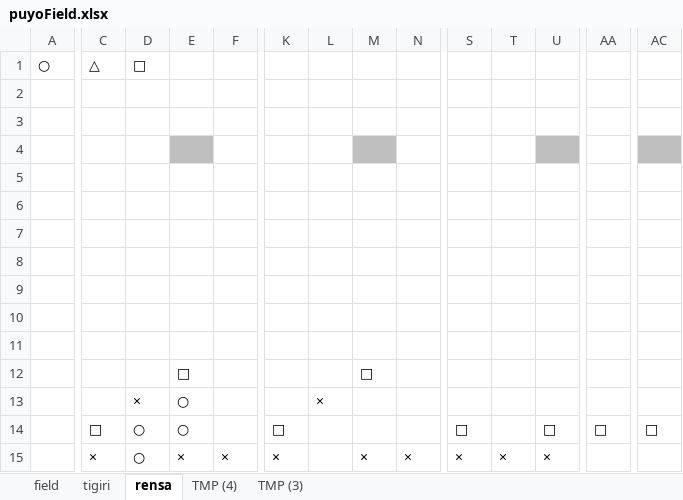
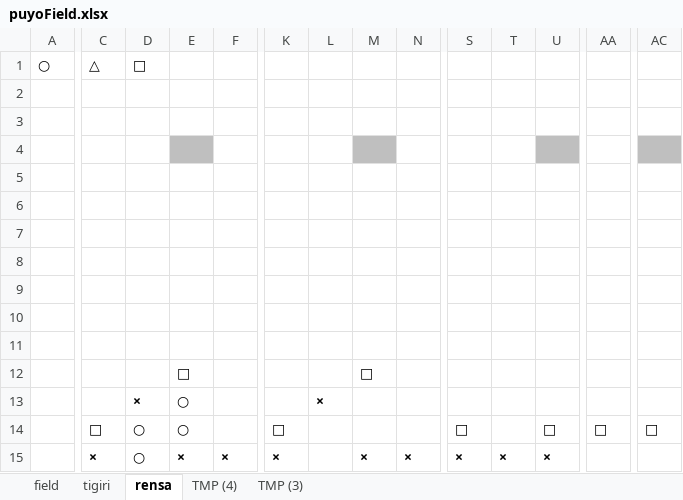
Before and after one commit to hshibasawa7/graduation-thesis, an Excel workbook: puyoField.xlsx, sheet rensa, drawn as a sheet; only a part is shown, gaps mark what is left out; values as stored, in another font and other column widths than the file's, no borders; conditional formats not drawn; the diff covers the shown part only; the diff names each change by its address in the sheet, - before the commit and + after, or states it on an @@ line.

```diff
--- a/puyoField.xlsx (sheet rensa)
+++ b/puyoField.xlsx (sheet rensa)
-E12 bold: off
+E12 bold: on
-M12 bold: off
+M12 bold: on
-D13:E13 bold: off
+D13:E13 bold: on
-L13 bold: off
+L13 bold: on
-C14:E14 bold: off
+C14:E14 bold: on
-K14:K15 bold: off
+K14:K15 bold: on
-S14 bold: off
+S14 bold: on
-U14 bold: off
+U14 bold: on
-AA14 bold: off
+AA14 bold: on
-AC14 bold: off
+AC14 bold: on
-C15:F15 bold: off
+C15:F15 bold: on
-M15:N15 bold: off
+M15:N15 bold: on
-S15:U15 bold: off
+S15:U15 bold: on
```
Also changed, not shown: cell formats elsewhere in this sheet, sheet TMP (4), sheet field, sheet tigiri, 11 other files.
